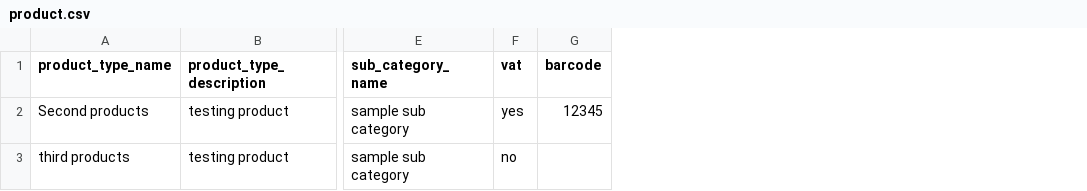
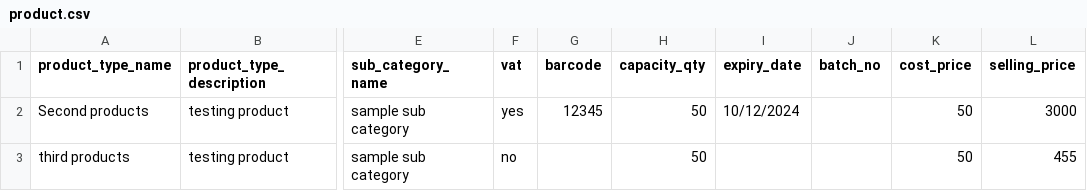
Before and after one commit to cmdav/salesbook, a CSV file: api/csv/product.csv, drawn as a sheet; only a part is shown, gaps mark what is left out; the diff names each change by its address in the sheet, - before the commit and + after, or states it on an @@ line.

```diff
--- a/api/csv/product.csv
+++ b/api/csv/product.csv
+column H (capacity_qty), rows 2-3: 50 | 50
+column I (expiry_date), row 2: 10/12/2024
+column J (batch_no), empty
+column K (cost_price), rows 2-3: 50 | 50
+column L (selling_price), rows 2-3: 3000 | 455
```
Also changed, not shown: 38 other files.
